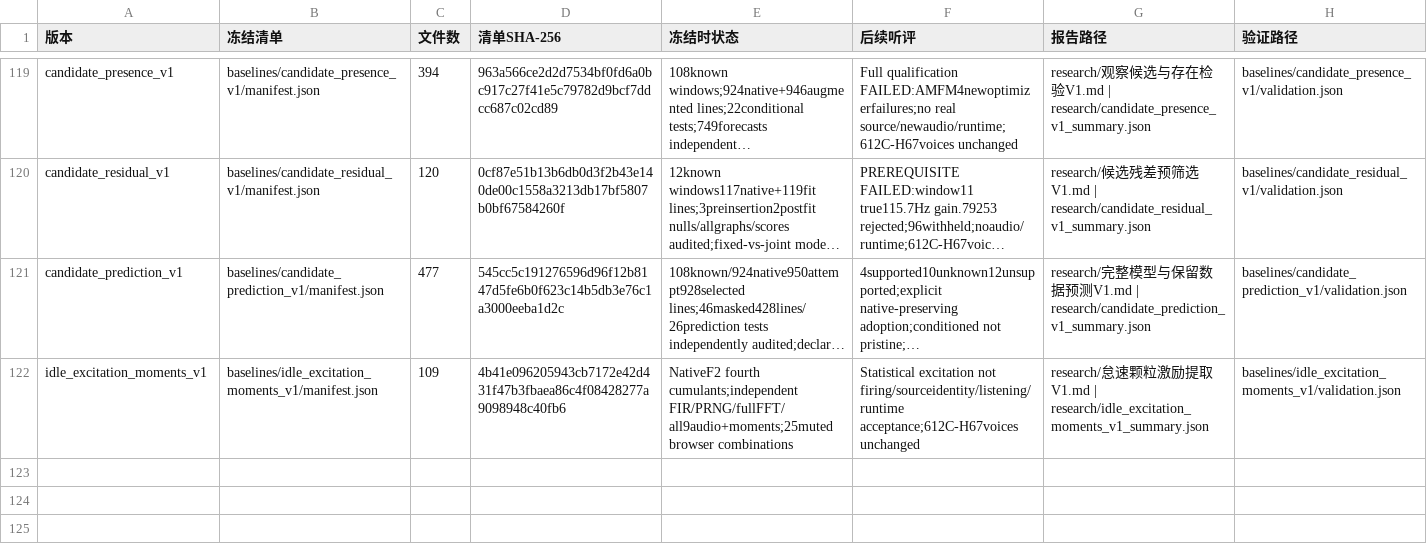
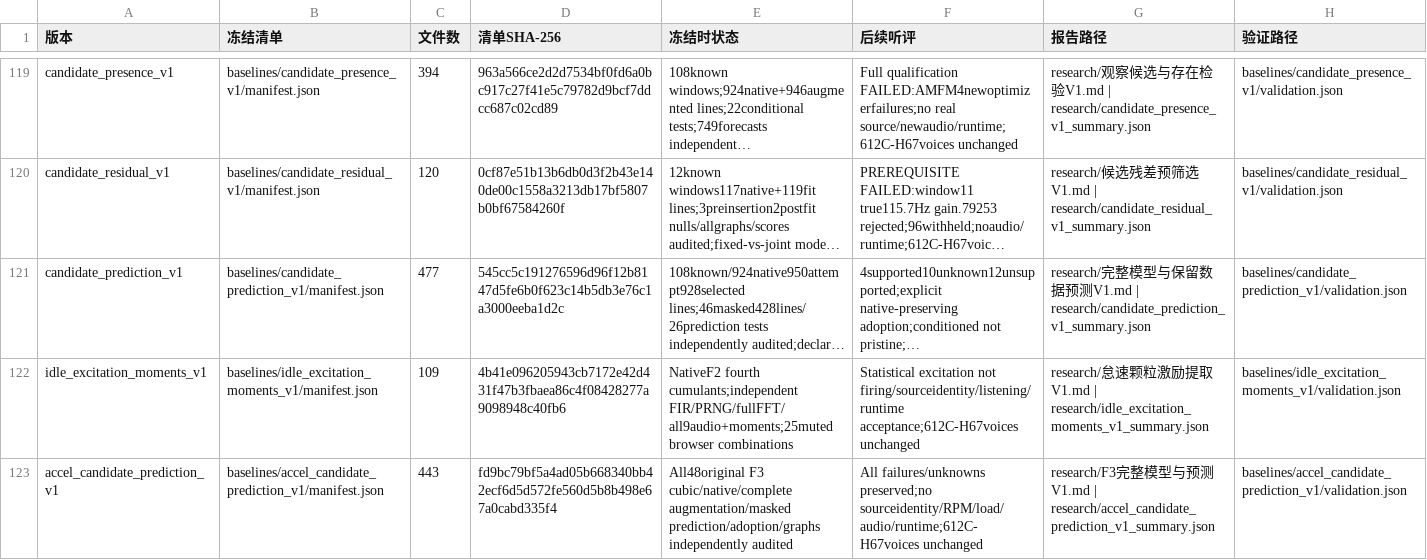
Before and after one commit to Kidrage/VehicleSoundLab, a CSV file: handoff/阶段索引.csv, drawn as a sheet; only a part is shown, gaps mark what is left out; long unchanged cells end in …; the diff names each change by its address in the sheet, - before the commit and + after, or states it on an @@ line.

Commit message:
research: audit all F3 model predictions and missing spectral coverage

```diff
--- a/handoff/阶段索引.csv
+++ b/handoff/阶段索引.csv
+row 123: accel_candidate_prediction_v1 | baselines/accel_candidate_prediction_v1/manifest.json | 443 | fd9bc79bf5a4ad05b668340bb42ecf6d5d572fe560d5b8b498e67a0cabd335f4 | All48original F3 cubic/native/complete augmentation/masked prediction/adoption/graphs independently audited | All failures/unknowns preserved;no sourceidentity/RPM/load/audio/runtime;612C-H67voices unchanged | research/F3完整模型与预测V1.md | research/accel_candidate_prediction_v1_summary.json | baselines/accel_candidate_prediction_v1/validation.json
```
Also changed, not shown: 14 other files.
